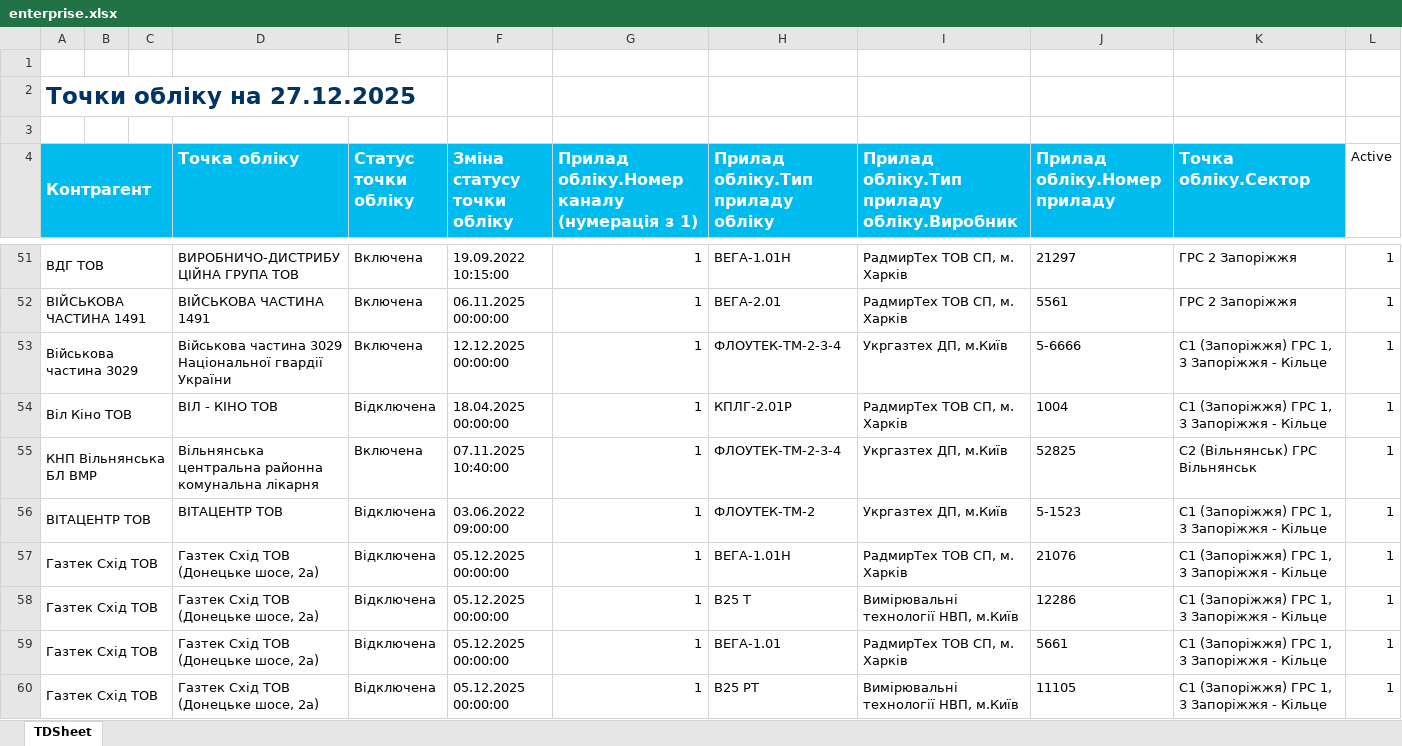
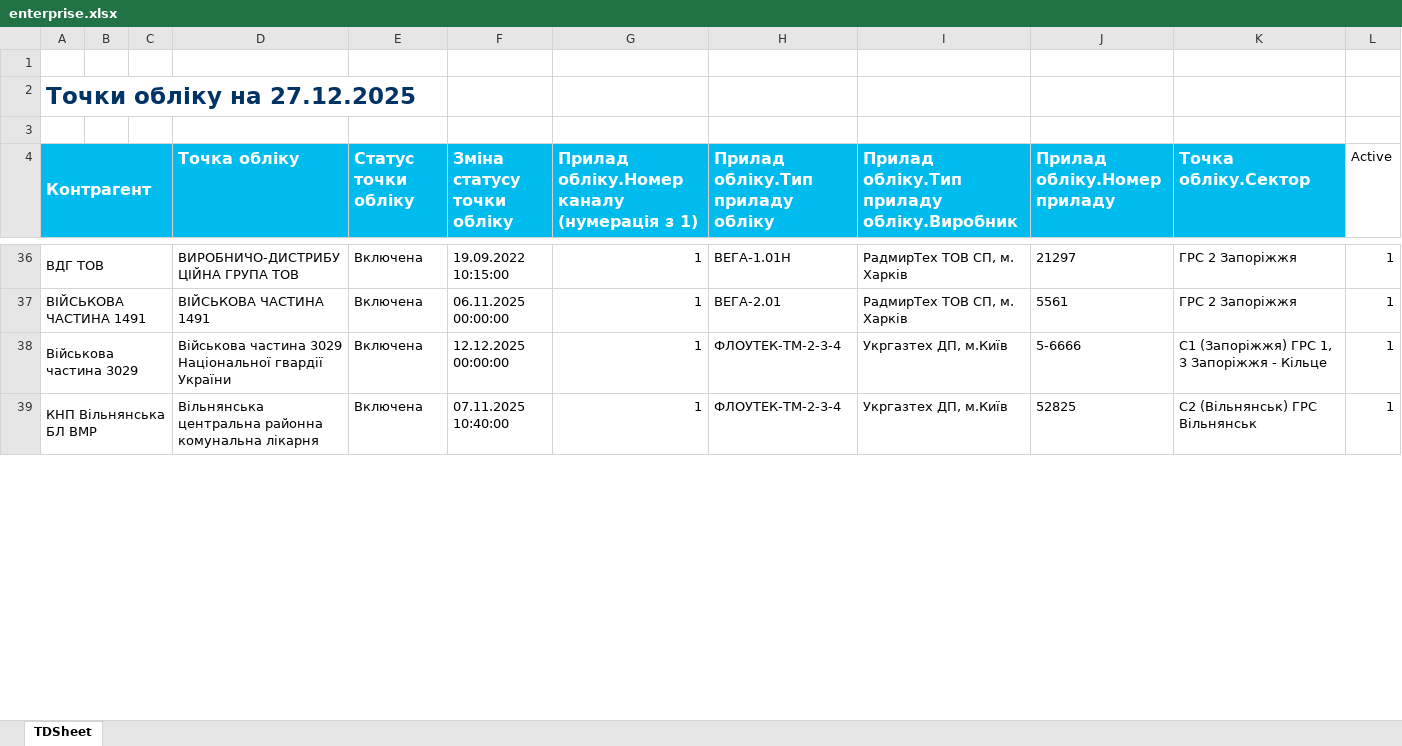
Before and after one commit to volodymyr-vereshchak/HLViewer, an Excel workbook: backend/data/enterprise.xlsx, sheet TDSheet, drawn as a sheet; only a part is shown, gaps mark what is left out; values as stored, in another font and other column widths than the file's, no borders; the diff covers the shown part only; the diff names each change by its address in the sheet, - before the commit and + after, or states it on an @@ line.

```diff
--- a/backend/data/enterprise.xlsx (sheet TDSheet)
+++ b/backend/data/enterprise.xlsx (sheet TDSheet)
-row 54: Віл Кіно ТОВ |  |  | ВІЛ - КІНО ТОВ | Відключена | 18.04.2025 00:00:00 | 1 | КПЛГ-2.01Р | РадмирТех ТОВ СП, м. Харків | 1004 | С1 (Запоріжжя) ГРС 1, 3 Запоріжжя - Кільце | 1
-row 56: ВІТАЦЕНТР ТОВ |  |  | ВІТАЦЕНТР ТОВ | Відключена | 03.06.2022 09:00:00 | 1 | ФЛОУТЕК-ТМ-2 | Укргазтех ДП, м.Київ | 5-1523 | С1 (Запоріжжя) ГРС 1, 3 Запоріжжя - Кільце | 1
-row 57: Газтек Схід ТОВ |  |  | Газтек Схід ТОВ (Донецьке шосе, 2а) | Відключена | 05.12.2025 00:00:00 | 1 | ВЕГА-1.01Н | РадмирТех ТОВ СП, м. Харків | 21076 | С1 (Запоріжжя) ГРС 1, 3 Запоріжжя - Кільце | 1
-row 58: Газтек Схід ТОВ |  |  | Газтек Схід ТОВ (Донецьке шосе, 2а) | Відключена | 05.12.2025 00:00:00 | 1 | В25 Т | Вимірювальні технології НВП, м.Київ | 12286 | С1 (Запоріжжя) ГРС 1, 3 Запоріжжя - Кільце | 1
-row 59: Газтек Схід ТОВ |  |  | Газтек Схід ТОВ (Донецьке шосе, 2а) | Відключена | 05.12.2025 00:00:00 | 1 | ВЕГА-1.01 | РадмирТех ТОВ СП, м. Харків | 5661 | С1 (Запоріжжя) ГРС 1, 3 Запоріжжя - Кільце | 1
-row 60: Газтек Схід ТОВ |  |  | Газтек Схід ТОВ (Донецьке шосе, 2а) | Відключена | 05.12.2025 00:00:00 | 1 | В25 РТ | Вимірювальні технології НВП, м.Київ | 11105 | С1 (Запоріжжя) ГРС 1, 3 Запоріжжя - Кільце | 1
```
Also changed, not shown: 134 removed rows and 1 edited cell elsewhere in this sheet.
